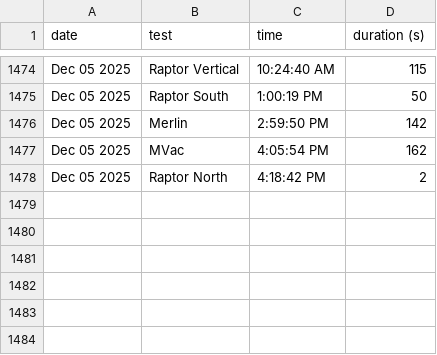
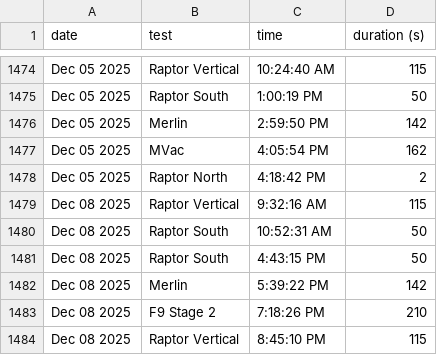
Before and after one commit to CameronField/SpaceX_Eng_Test_Log, a CSV file: test_logs.csv, drawn as a sheet; only a part is shown, gaps mark what is left out.

Commit message:
Update test log

```diff
--- a/test_logs.csv
+++ b/test_logs.csv
@@ -1478 +1478,7 @@ Dec 05 2025,MVac,4:05:54 PM,162
 Dec 05 2025,Raptor North,4:18:42 PM,2
+Dec 08 2025,Raptor Vertical,9:32:16 AM,115
+Dec 08 2025,Raptor South,10:52:31 AM,50
+Dec 08 2025,Raptor South,4:43:15 PM,50
+Dec 08 2025,Merlin,5:39:22 PM,142
+Dec 08 2025,F9 Stage 2,7:18:26 PM,210
+Dec 08 2025,Raptor Vertical,8:45:10 PM,115
```
